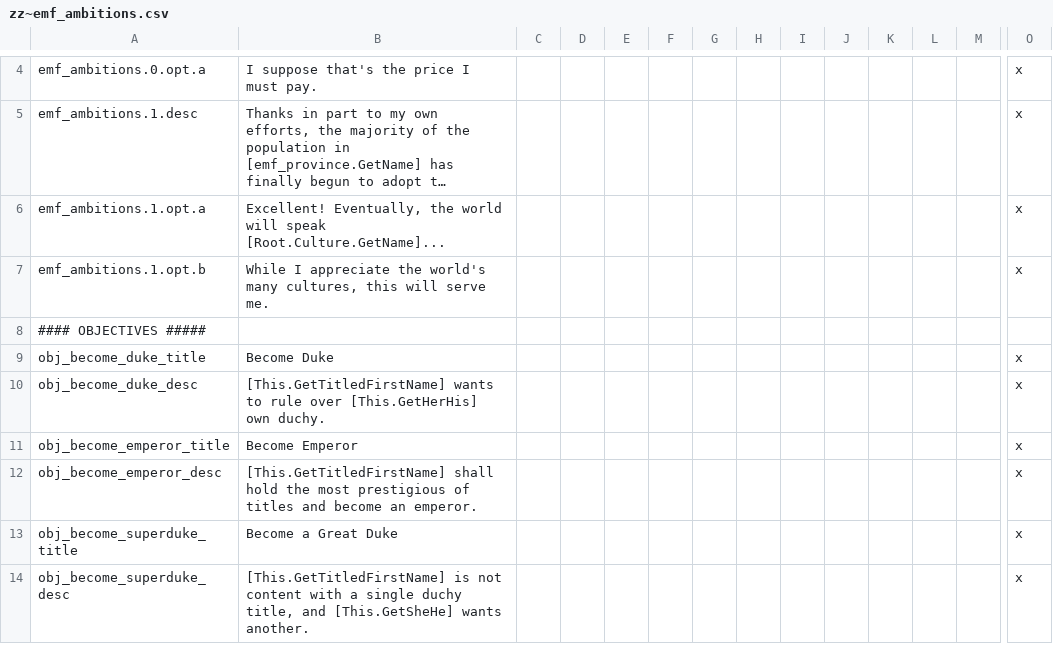
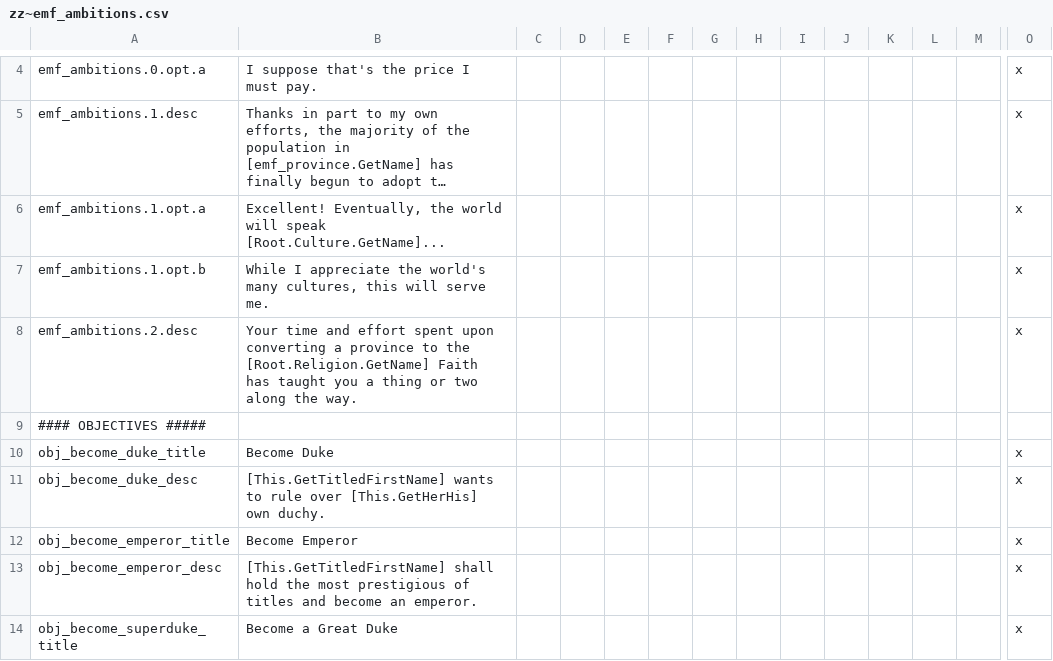
Before and after one commit to EMFTeam/EMF, a CSV file: EMF/localisation/zz~emf_ambitions.csv, drawn as a sheet; only a part is shown, gaps mark what is left out; the shorter side is filled out with more unchanged rows; long unchanged cells end in …; rows hold the shown columns only; the diff names each change by its address in the sheet, - before the commit and + after, or states it on an @@ line.

Commit message:
better obj_convert_a_province reward event, showcases `emf_notify` usage

```diff
--- a/EMF/localisation/zz~emf_ambitions.csv
+++ b/EMF/localisation/zz~emf_ambitions.csv
+row 8: emf_ambitions.2.desc | Your time and effort spent upon converting a province to the [Root.Religion.GetName] Faith has taught you a thing or two along the way. |  |  |  |  |  |  |  |  |  |  |  | x
```
Also changed, not shown: 4 other files.
